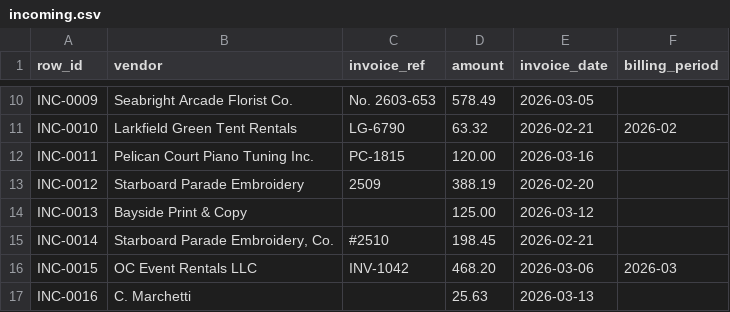
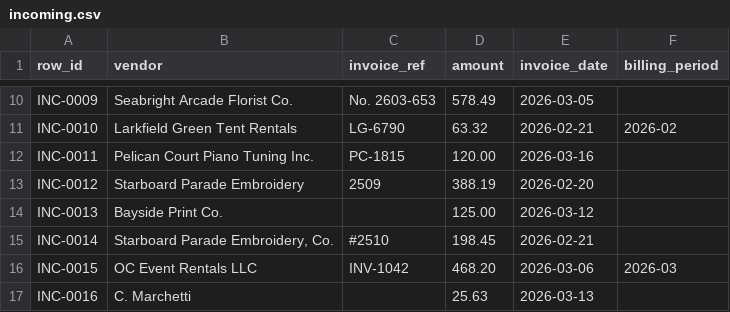
Before and after one commit to keshavks171-ops/invoice-match, a CSV file: data/demo/incoming.csv, drawn as a sheet; only a part is shown, gaps mark what is left out.

```diff
--- a/data/demo/incoming.csv
+++ b/data/demo/incoming.csv
@@ -13,3 +13,3 @@ INC-0011,Pelican Court Piano Tuning Inc.,PC-1815,120.00,2026-03-16,
 INC-0012,Starboard Parade Embroidery,2509,388.19,2026-02-20,
-INC-0013,Bayside Print & Copy,,125.00,2026-03-12,
+INC-0013,Bayside Print Co.,,125.00,2026-03-12,
 INC-0014,"Starboard Parade Embroidery, Co.",#2510,198.45,2026-02-21,
```
Also changed, not shown: 13 other files.
